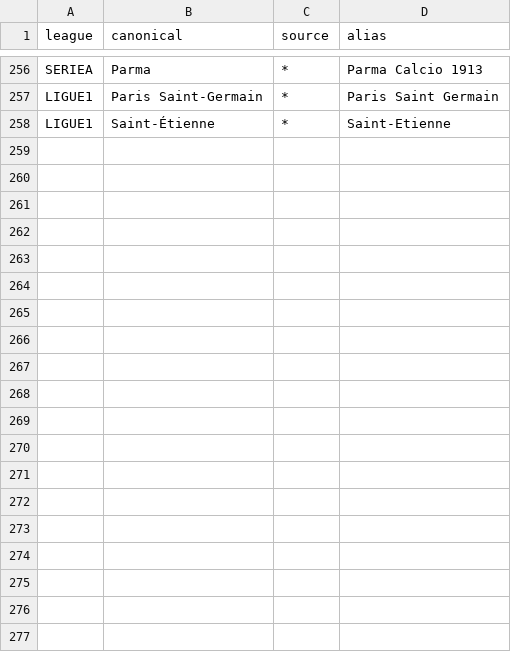
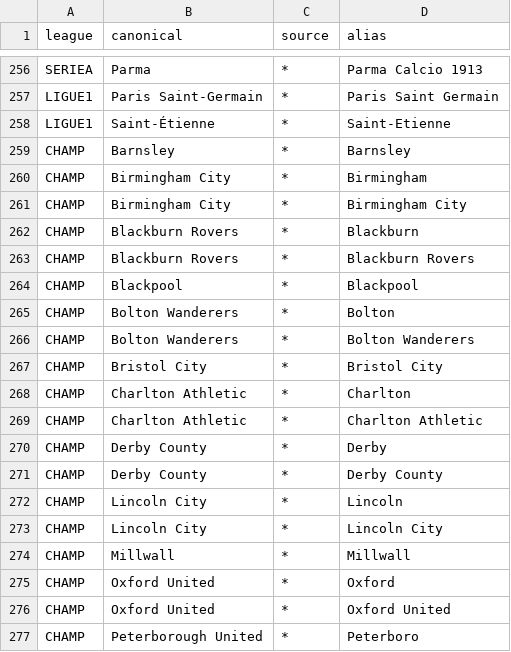
Before and after one commit to Joakimanochie/Pitchside, a CSV file: data/team_aliases.csv, drawn as a sheet; only a part is shown, gaps mark what is left out; the diff covers the shown part only; the diff names each change by its address in the sheet, - before the commit and + after, or states it on an @@ line.

```diff
--- a/data/team_aliases.csv
+++ b/data/team_aliases.csv
+row 259: CHAMP | Barnsley | * | Barnsley
+row 260: CHAMP | Birmingham City | * | Birmingham
+row 261: CHAMP | Birmingham City | * | Birmingham City
+row 262: CHAMP | Blackburn Rovers | * | Blackburn
+row 263: CHAMP | Blackburn Rovers | * | Blackburn Rovers
+row 264: CHAMP | Blackpool | * | Blackpool
+row 265: CHAMP | Bolton Wanderers | * | Bolton
+row 266: CHAMP | Bolton Wanderers | * | Bolton Wanderers
+row 267: CHAMP | Bristol City | * | Bristol City
+row 268: CHAMP | Charlton Athletic | * | Charlton
+row 269: CHAMP | Charlton Athletic | * | Charlton Athletic
+row 270: CHAMP | Derby County | * | Derby
+row 271: CHAMP | Derby County | * | Derby County
+row 272: CHAMP | Lincoln City | * | Lincoln
+row 273: CHAMP | Lincoln City | * | Lincoln City
+row 274: CHAMP | Millwall | * | Millwall
+row 275: CHAMP | Oxford United | * | Oxford
+row 276: CHAMP | Oxford United | * | Oxford United
+row 277: CHAMP | Peterborough United | * | Peterboro
```
Also changed, not shown: 22 added rows elsewhere in this file, 23 other files.
